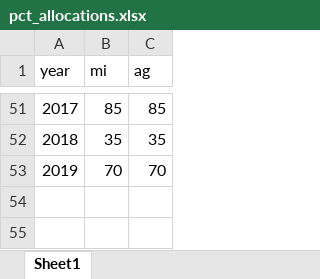
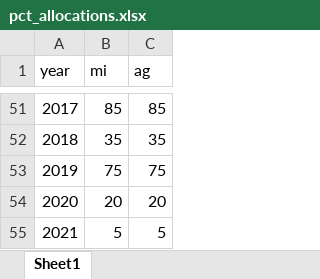
Before and after one commit to hagertynw/data-surface-water, an Excel workbook: raw/swp/pct_allocations.xlsx, sheet Sheet1, drawn as a sheet; only a part is shown, gaps mark what is left out; values as stored, in another font and other column widths than the file's, no borders; removed rows and columns are numbered as before the commit, all else as after; the diff names each change by its address in the sheet, - before the commit and + after, or states it on an @@ line.

```diff
--- a/raw/swp/pct_allocations.xlsx (sheet Sheet1)
+++ b/raw/swp/pct_allocations.xlsx (sheet Sheet1)
-row 53: 2019 | 70 | 70
+row 53: 2019 | 75 | 75
+row 54: 2020 | 20 | 20
+row 55: 2021 | 5 | 5
```
Also changed, not shown: raw/colorado/accounting_reports.xlsx, raw/cvp/allocations.xlsx, 4 other files.
